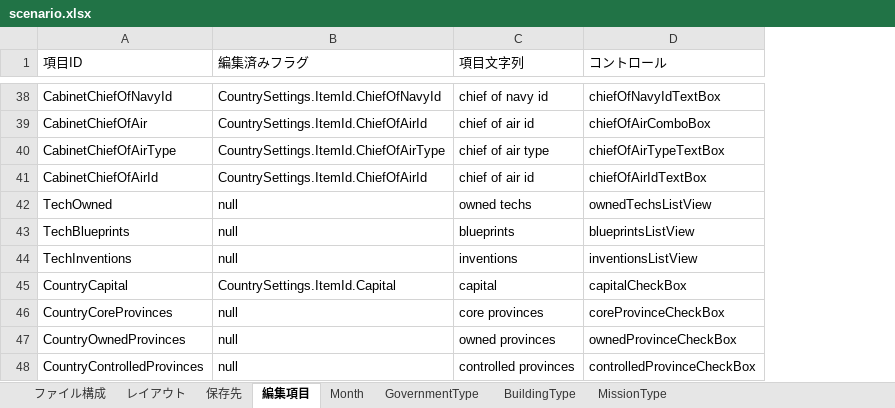
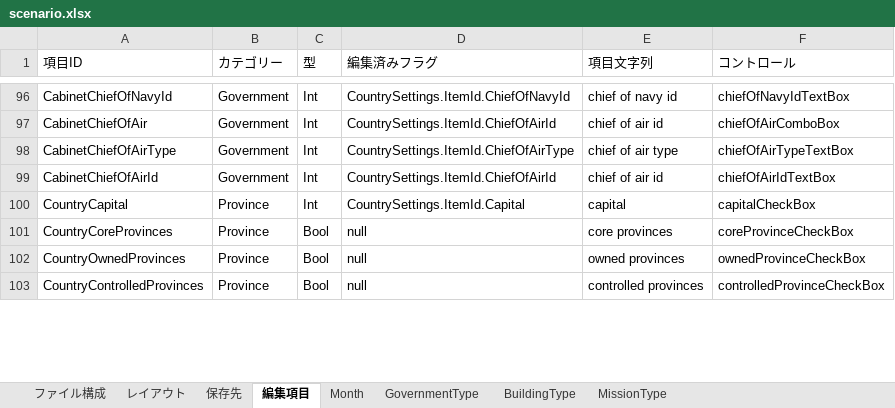
Before and after one commit to nkodama/HoI2Editor, an Excel workbook: HoI2Editor/Documents/Design/scenario.xlsx, sheet 編集項目, drawn as a sheet; only a part is shown, gaps mark what is left out; values as stored, in another font and other column widths than the file's, no borders; removed rows and columns are numbered as before the commit, all else as after; the diff covers the shown part only; the diff names each change by its address in the sheet, - before the commit and + after, or states it on an @@ line.

```diff
--- a/HoI2Editor/Documents/Design/scenario.xlsx (sheet 編集項目)
+++ b/HoI2Editor/Documents/Design/scenario.xlsx (sheet 編集項目)
+column B (カテゴリー), rows 96-103: Government | Government | Government | Government | Province | Province | Province | Province
+column C (型), rows 96-103: Int | Int | Int | Int | Int | Bool | Bool | Bool
-row 42: TechOwned | null | owned techs | ownedTechsListView
-row 43: TechBlueprints | null | blueprints | blueprintsListView
-row 44: TechInventions | null | inventions | inventionsListView
```
Also changed, not shown: 58 added rows and 3 edited cells elsewhere in this sheet, 8 other files.
